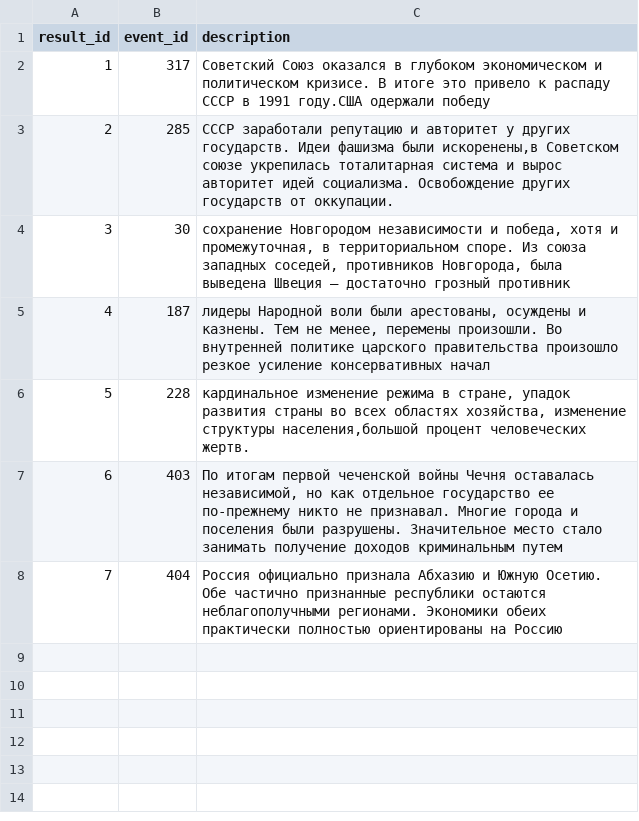
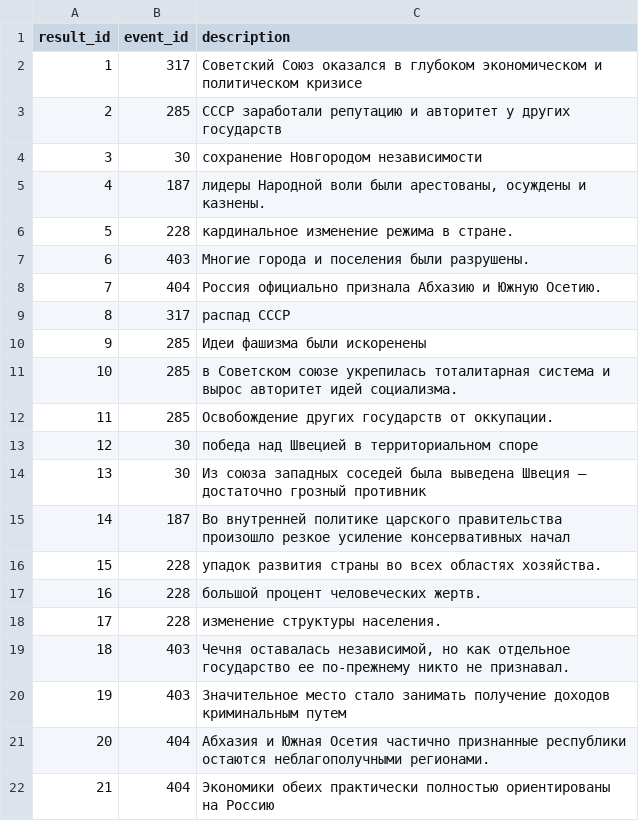
Before and after one commit to sofialyubina/history, a CSV file: history/data/results.csv, drawn as a sheet; addresses are those after the commit; the diff names each change by its address in the sheet, - before the commit and + after, or states it on an @@ line.

```diff
--- a/history/data/results.csv
+++ b/history/data/results.csv
-C2 (description): …и политическом кризисе. В итоге это привело к распаду СССР в 1991 году.США одержали победу
+C2 (description): …и политическом кризисе
-C3 (description): …у других государств. Идеи фашизма были искоренены,в Советском союзе укрепилась тоталитарная система и вырос авторитет идей социализма. Освобождение других государств от оккупации.
+C3 (description): …у других государств
-C4 (description): …Новгородом независимости и победа, хотя и промежуточная, в территориальном споре. Из союза западных соседей, противников Новгорода, была выведена Швеция – достаточно грозный противник
+C4 (description): …Новгородом независимости
-C5 (description): …и казнены. Тем не менее, перемены произошли. Во внутренней политике царского правительства произошло резкое усиление консервативных начал
+C5 (description): …и казнены.
+row 6: 5 | 228 | кардинальное изменение режима в стране.
+row 7: 6 | 403 | Многие города и поселения были разрушены.
+row 8: 7 | 404 | Россия официально признала Абхазию и Южную Осетию.
+row 9: 8 | 317 | распад СССР
+row 10: 9 | 285 | Идеи фашизма были искоренены
+row 11: 10 | 285 | в Советском союзе укрепилась тоталитарная система и вырос авторитет идей социализма.
+row 12: 11 | 285 | Освобождение других государств от оккупации.
+row 13: 12 | 30 | победа над Швецией в территориальном споре
+row 14: 13 | 30 | Из союза западных соседей была выведена Швеция – достаточно грозный противник
+row 15: 14 | 187 | Во внутренней политике царского правительства произошло резкое усиление консервативных начал
@@ column A (result_id) renumbered between rows 16 and 21 @@
-C16 (description): кардинальное изменение режима в стране, упадок развития страны во всех областях хозяйства, изменение структуры населения,большой процент человеческих жертв.
+C16 (description): упадок развития страны во всех областях хозяйства.
+row 17: 16 | 228 | большой процент человеческих жертв.
+row 18: 17 | 228 | изменение структуры населения.
-C19 (description): По итогам первой чеченской войны Чечня оставалась независимой, но как отдельное государство ее по-прежнему никто не признавал. Многие города и поселения были разрушены. Значительное место стало занимать получение доходов криминальным путем
+C19 (description): Чечня оставалась независимой, но как отдельное государство ее по-прежнему никто не признавал.
+row 20: 19 | 403 | Значительное место стало занимать получение доходов криминальным путем
-C21 (description): Россия официально признала Абхазию и Южную Осетию. Обе частично признанные республики остаются неблагополучными регионами. Экономики обеих практически полностью ориентированы на Россию
+C21 (description): Абхазия и Южная Осетия частично признанные республики остаются неблагополучными регионами.
+row 22: 21 | 404 | Экономики обеих практически полностью ориентированы на Россию
```
Also changed, not shown: history/data/persons.csv, history/data/reasons.csv.
